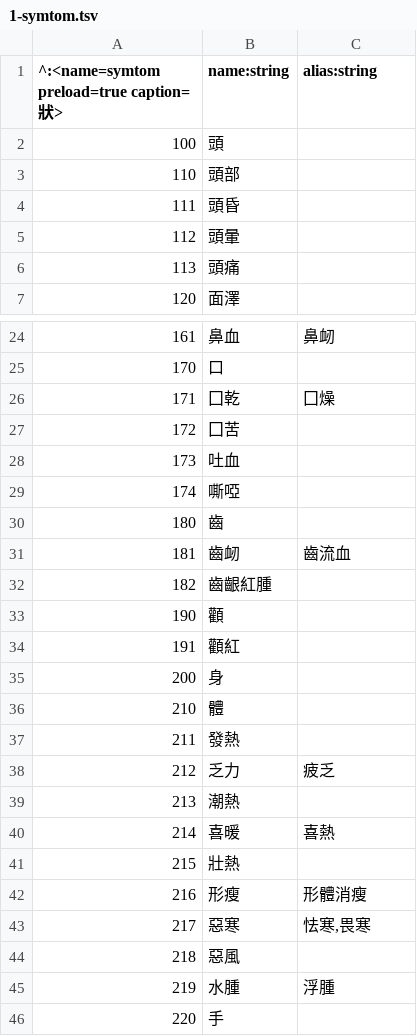
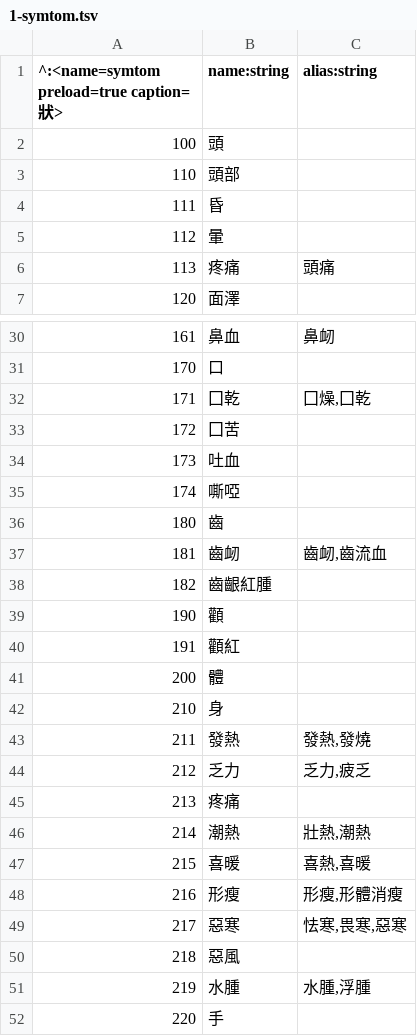
Before and after one commit to accelon/cmes, a TSV file: off/1-symtom.tsv, drawn as a sheet; only a part is shown, gaps mark what is left out; the diff covers the shown part only.

```diff
--- a/off/1-symtom.tsv
+++ b/off/1-symtom.tsv
@@ -3,5 +3,5 @@
 110	頭部
-111	頭昏
-112	頭暈
-113	頭痛
+111	昏
+112	暈
+113	疼痛	頭痛
 120	面澤
@@ -25,3 +31,3 @@
 170	口
-171	囗乾	囗燥
+171	囗乾	囗燥,囗乾
 172	囗苦
@@ -30,3 +36,3 @@
 180	齒
-181	齒衂	齒流血
+181	齒衂	齒衂,齒流血
 182	齒齦紅腫
@@ -34,13 +40,13 @@
 191	顴紅
-200	身
-210	體
-211	發熱
-212	乏力	疲乏
-213	潮熱
-214	喜暖	喜熱
-215	壯熱
-216	形瘦	形體消瘦
-217	惡寒	怯寒,畏寒
+200	體
+210	身
+211	發熱	發熱,發燒
+212	乏力	乏力,疲乏
+213	疼痛
+214	潮熱	壯熱,潮熱
+215	喜暖	喜熱,喜暖
+216	形瘦	形瘦,形體消瘦
+217	惡寒	怯寒,畏寒,惡寒
 218	惡風
-219	水腫	浮腫
+219	水腫	水腫,浮腫
 220	手
```
Also changed, not shown: 7 added rows and 33 edited cells elsewhere in this file, 1 other file.
